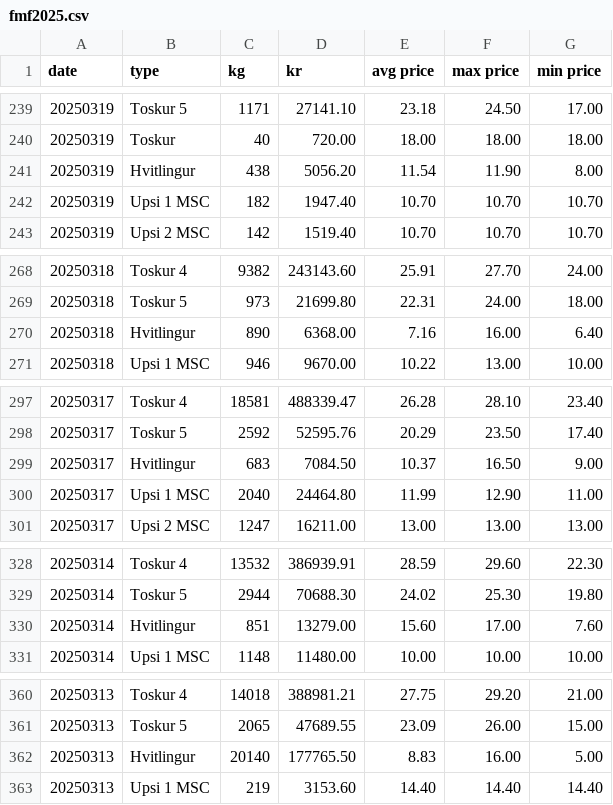
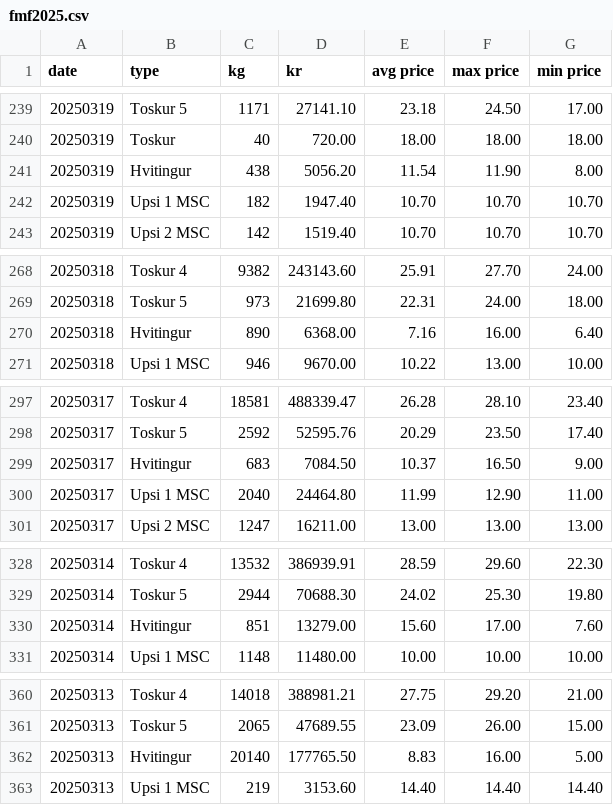
Before and after one commit to bardurt/fmffo, a CSV file: data/fmf2025.csv, drawn as a sheet; only a part is shown, gaps mark what is left out; the diff covers the shown part only.

```diff
--- a/data/fmf2025.csv
+++ b/data/fmf2025.csv
@@ -240,3 +240,3 @@ date,type,kg,kr,avg price,max price,min price
 20250319,Toskur,40,720.00,18.00,18.00,18.00
-20250319,Hvitlingur,438,5056.20,11.54,11.90,8.00
+20250319,Hvitingur,438,5056.20,11.54,11.90,8.00
 20250319,Upsi 1 MSC,182,1947.40,10.70,10.70,10.70
@@ -269,3 +269,3 @@ date,type,kg,kr,avg price,max price,min price
 20250318,Toskur 5,973,21699.80,22.31,24.00,18.00
-20250318,Hvitlingur,890,6368.00,7.16,16.00,6.40
+20250318,Hvitingur,890,6368.00,7.16,16.00,6.40
 20250318,Upsi 1 MSC,946,9670.00,10.22,13.00,10.00
@@ -298,3 +298,3 @@ date,type,kg,kr,avg price,max price,min price
 20250317,Toskur 5,2592,52595.76,20.29,23.50,17.40
-20250317,Hvitlingur,683,7084.50,10.37,16.50,9.00
+20250317,Hvitingur,683,7084.50,10.37,16.50,9.00
 20250317,Upsi 1 MSC,2040,24464.80,11.99,12.90,11.00
@@ -329,3 +329,3 @@ date,type,kg,kr,avg price,max price,min price
 20250314,Toskur 5,2944,70688.30,24.02,25.30,19.80
-20250314,Hvitlingur,851,13279.00,15.60,17.00,7.60
+20250314,Hvitingur,851,13279.00,15.60,17.00,7.60
 20250314,Upsi 1 MSC,1148,11480.00,10.00,10.00,10.00
@@ -361,3 +361,3 @@ date,type,kg,kr,avg price,max price,min price
 20250313,Toskur 5,2065,47689.55,23.09,26.00,15.00
-20250313,Hvitlingur,20140,177765.50,8.83,16.00,5.00
+20250313,Hvitingur,20140,177765.50,8.83,16.00,5.00
 20250313,Upsi 1 MSC,219,3153.60,14.40,14.40,14.40
```
Also changed, not shown: 35 edited cells elsewhere in this file, data/fmf2024.csv.
